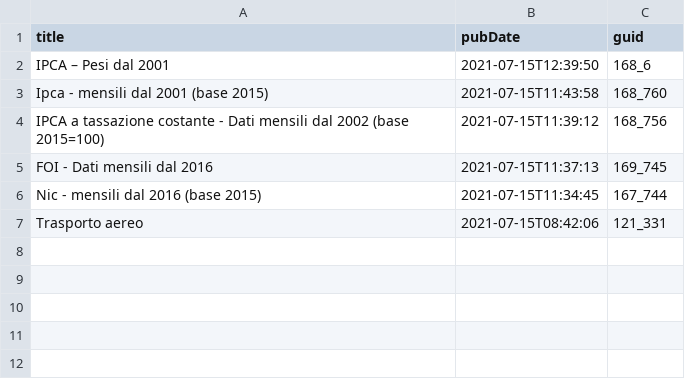
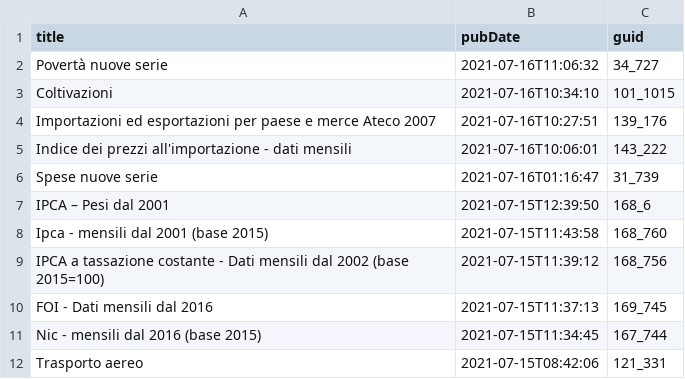
Before and after one commit to ondata/guida-api-istat, a CSV file: risorse/aggiornamenti.csv, drawn as a sheet.

```diff
--- a/risorse/aggiornamenti.csv
+++ b/risorse/aggiornamenti.csv
@@ -1,2 +1,7 @@
 title,pubDate,guid
+Povertà nuove serie,2021-07-16T11:06:32,34_727
+Coltivazioni,2021-07-16T10:34:10,101_1015
+Importazioni ed esportazioni per paese e merce Ateco 2007,2021-07-16T10:27:51,139_176
+Indice dei prezzi all'importazione - dati mensili,2021-07-16T10:06:01,143_222
+Spese nuove serie,2021-07-16T01:16:47,31_739
 IPCA – Pesi dal 2001,2021-07-15T12:39:50,168_6
```
Also changed, not shown: 1 other file.
